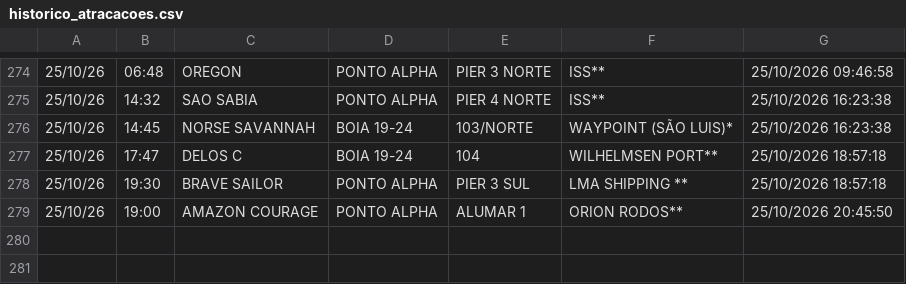
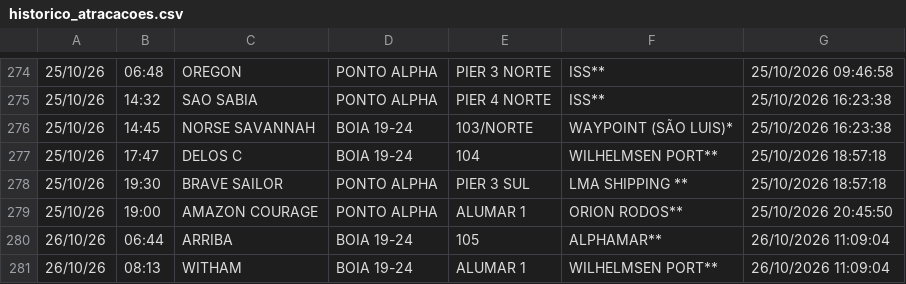
Before and after one commit to Leoofclima/Monitor-Apem, a CSV file: historico_atracacoes.csv, drawn as a sheet; only a part is shown, gaps mark what is left out.

```diff
--- a/historico_atracacoes.csv
+++ b/historico_atracacoes.csv
@@ -279 +279,3 @@
 25/10/26,19:00,AMAZON COURAGE,PONTO ALPHA,ALUMAR 1,ORION RODOS**,25/10/2026 20:45:50
+26/10/26,06:44,ARRIBA,BOIA 19-24,105,ALPHAMAR**,26/10/2026 11:09:04
+26/10/26,08:13,WITHAM,BOIA 19-24,ALUMAR 1,WILHELMSEN PORT**,26/10/2026 11:09:04
```
Also changed, not shown: 3 other files.
